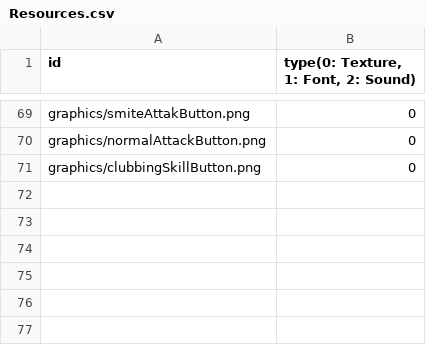
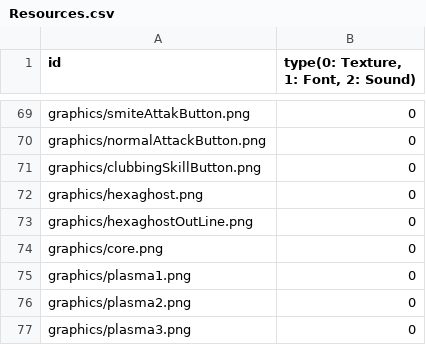
Before and after one commit to minu1117/SlayTheSpire, a CSV file: sfml-framework-bin/Resources.csv, drawn as a sheet; only a part is shown, gaps mark what is left out; the diff names each change by its address in the sheet, - before the commit and + after, or states it on an @@ line.

```diff
--- a/sfml-framework-bin/Resources.csv
+++ b/sfml-framework-bin/Resources.csv
+row 72: graphics/hexaghost.png | 0
+row 73: graphics/hexaghostOutLine.png | 0
+row 74: graphics/core.png | 0
+row 75: graphics/plasma1.png | 0
+row 76: graphics/plasma2.png | 0
+row 77: graphics/plasma3.png | 0
```
Also changed, not shown: 6 other files.
